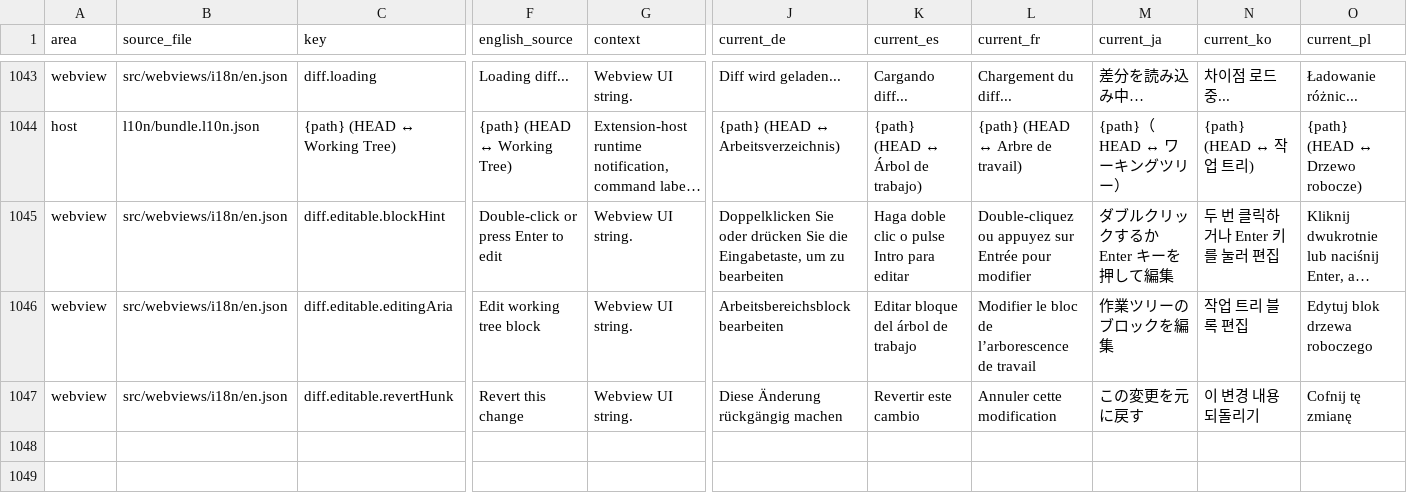
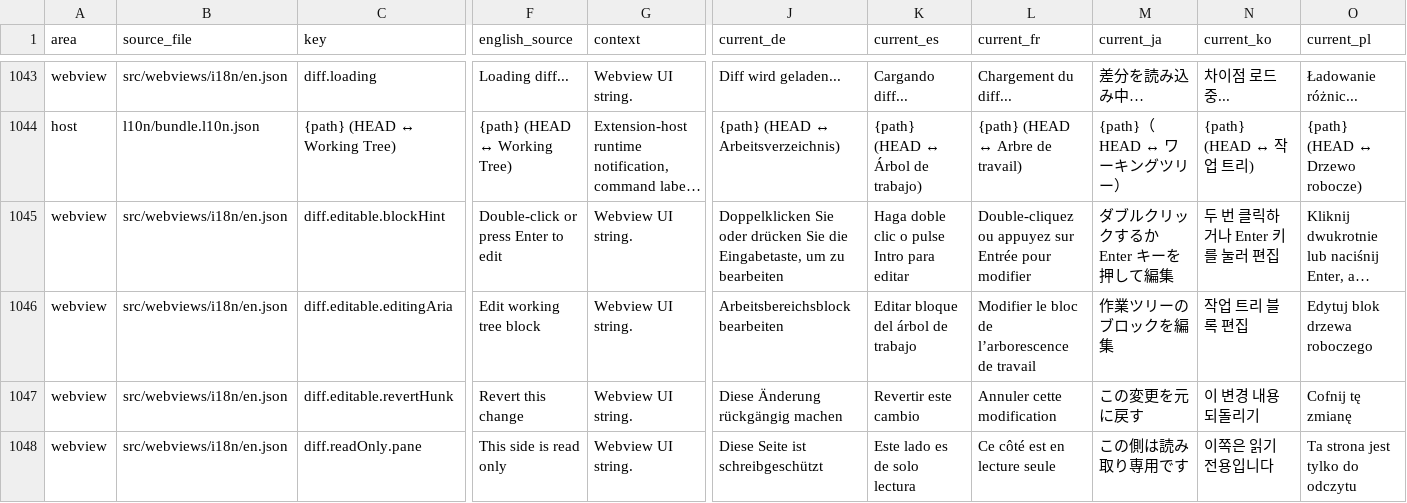
Before and after one commit to MaheshKok/IntelliGit, a CSV file: docs/localization/localization_translation_review.csv, drawn as a sheet; only a part is shown, gaps mark what is left out; long unchanged cells end in …; rows hold the shown columns only; the diff names each change by its address in the sheet, - before the commit and + after, or states it on an @@ line.

Commit message:
feat(diff-viewer): say which pane is read only, and answer a click there
A diff pane that cannot be typed into looked exactly like one that can, and
clicking it did nothing at all -- no cursor, no refusal, no explanation. Two
signals now cover both halves of that: a lock in the pane's meta label, which
is there before anything is clicked, and a status chip in the header for 2.5
seconds when a read-only block is clicked.

Which side is locked comes from `editablePane` alone, never a hardcoded side,
because the worktree is not always on the right: a stash diff puts it on the
left and locks the right column instead, and a commit-to-commit diff has no
document behind either side and locks both.

Both signals are derived from one predicate, so they cannot disagree. They
could: a payload that names an editable side but omits the document behind it
renders immutable blocks in a pane the meta row shows unlocked, and a click
there would otherwise have answered "this side is read only" beside no lock.

The chip is webview-local -- no `OutboundMessage` member, no host round trip --
and reuses the newline pill's rule, so it inherits a shape the viewer already
had rather than introducing a second pill style.

Also fixes three gates that were already red at HEAD and are unrelated to the
feature: a `data` dereference in `handleRevertHunk` that no null guard reached,
and three exports in `segmentMarkers` and `mergeScrollLayout` that nothing
outside their own files imports.

(cherry picked from commit 8a77cc626dbc0e3c61a5b9ca1152bae6806dc7f4)

```diff
--- a/docs/localization/localization_translation_review.csv
+++ b/docs/localization/localization_translation_review.csv
+row 1048: webview | src/webviews/i18n/en.json | diff.readOnly.pane | This side is read only | Webview UI string. | Diese Seite ist schreibgeschützt | Este lado es de solo lectura | Ce côté est en lecture seule | この側は読み取り専用です | 이쪽은 읽기 전용입니다 | Ta strona jest tylko do odczytu
```
Also changed, not shown: 17 other files.
